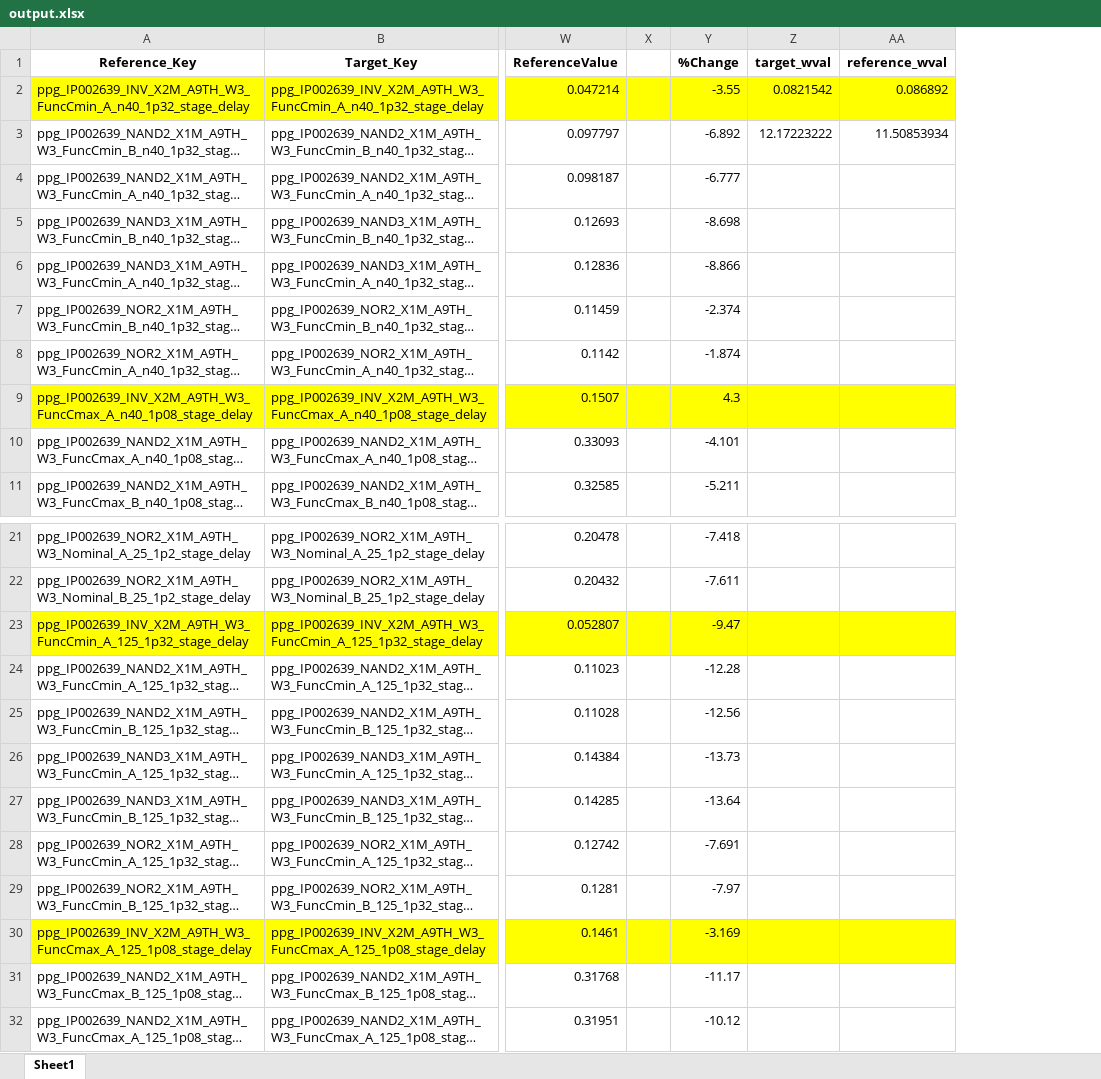
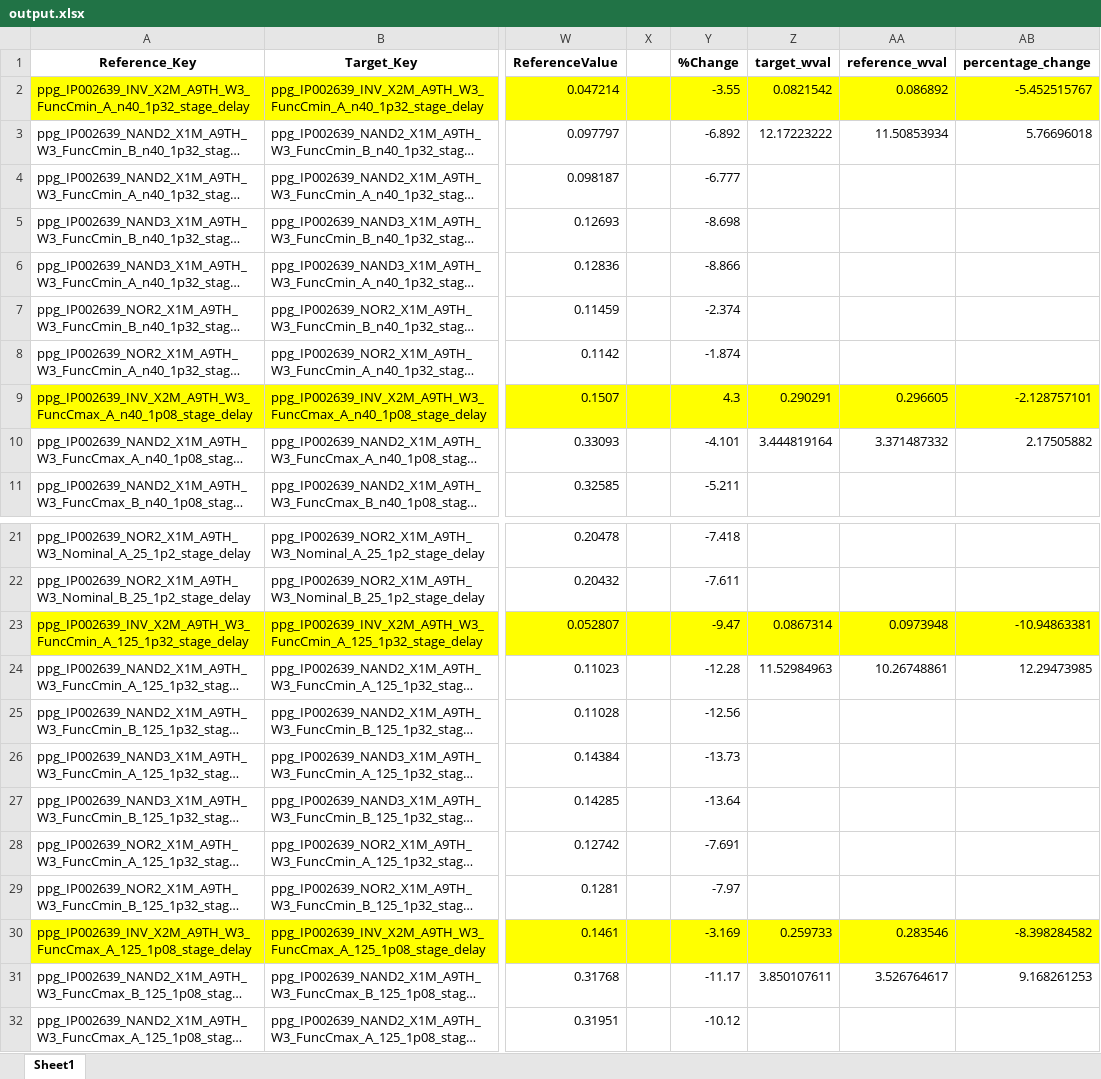
Before and after one commit to shawon-ulka/weightedValue, an Excel workbook: output.xlsx, sheet Sheet1, drawn as a sheet; only a part is shown, gaps mark what is left out; long unchanged cells end in …; values as stored, in another font and other column widths than the file's, no borders; the diff names each change by its address in the sheet, - before the commit and + after, or states it on an @@ line.

Commit message:
added all corners and change

```diff
--- a/output.xlsx (sheet Sheet1)
+++ b/output.xlsx (sheet Sheet1)
+column AB (percentage_change), rows 2-10: -5.452515767 | 5.76696018 |  |  |  |  |  | -2.128757101 | 2.17505882; rows 23-31: -10.94863381 | 12.29473985 |  |  |  |  |  | -8.398284582 | 9.168261253
-Z9 (target_wval): (empty)
+Z9 (target_wval): 0.290291
-AA9 (reference_wval): (empty)
+AA9 (reference_wval): 0.296605
-Z10 (target_wval): (empty)
+Z10 (target_wval): 3.444819164
-AA10 (reference_wval): (empty)
+AA10 (reference_wval): 3.371487332
-Z23 (target_wval): (empty)
+Z23 (target_wval): 0.0867314
-AA23 (reference_wval): (empty)
+AA23 (reference_wval): 0.0973948
-Z24 (target_wval): (empty)
+Z24 (target_wval): 11.52984963
-AA24 (reference_wval): (empty)
+AA24 (reference_wval): 10.26748861
-Z30 (target_wval): (empty)
+Z30 (target_wval): 0.259733
-AA30 (reference_wval): (empty)
+AA30 (reference_wval): 0.283546
-Z31 (target_wval): (empty)
+Z31 (target_wval): 3.850107611
-AA31 (reference_wval): (empty)
+AA31 (reference_wval): 3.526764617
```
Also changed, not shown: test.xlsx, 2 other files.
